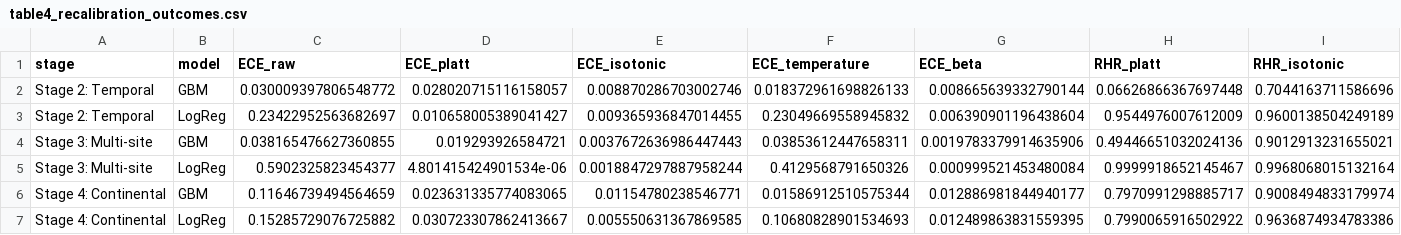
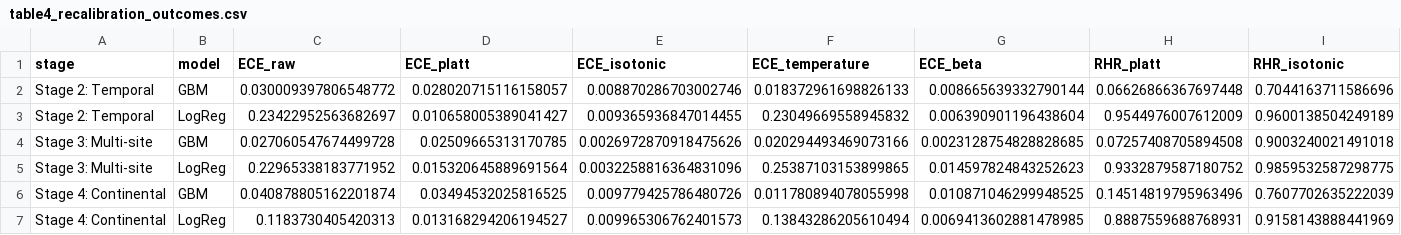
Before and after one commit to Krutarth007/CALA-ICU-Calibration-Audit, a CSV file: CALA_Output/part3_artifacts/tables/table4_recalibration_outcomes.csv, drawn as a sheet; only a part is shown; removed rows and columns are numbered as before the commit, all else as after; rows hold the shown columns only; the diff names each change by its address in the sheet, - before the commit and + after, or states it on an @@ line.

```diff
--- a/CALA_Output/part3_artifacts/tables/table4_recalibration_outcomes.csv
+++ b/CALA_Output/part3_artifacts/tables/table4_recalibration_outcomes.csv
-row 4: Stage 3: Multi-site | GBM | 0.038165476627360855 | 0.019293926584721 | 0.0037672636986447443 | 0.03853612447658311 | 0.0019783379914635906 | 0.49446651032024136 | 0.9012913231655021
-row 5: Stage 3: Multi-site | LogReg | 0.5902325823454377 | 4.801415424901534e-06 | 0.0018847297887958244 | 0.4129568791650326 | 0.000999521453480084 | 0.9999918652145467 | 0.9968068015132164
-row 6: Stage 4: Continental | GBM | 0.11646739494564659 | 0.023631335774083065 | 0.01154780238546771 | 0.01586912510575344 | 0.012886981844940177 | 0.7970991298885717 | 0.9008494833179974
-row 7: Stage 4: Continental | LogReg | 0.15285729076725882 | 0.030723307862413667 | 0.005550631367869585 | 0.10680828901534693 | 0.012489863831559395 | 0.7990065916502922 | 0.9636874934783386
+row 4: Stage 3: Multi-site | GBM | 0.027060547674499728 | 0.02509665313170785 | 0.0026972870918475626 | 0.020294493469073166 | 0.0023128754828828685 | 0.07257408705894508 | 0.9003240021491018
+row 5: Stage 3: Multi-site | LogReg | 0.22965338183771952 | 0.015320645889691564 | 0.0032258816364831096 | 0.25387103153899865 | 0.014597824843252623 | 0.9332879587180752 | 0.9859532587298775
+row 6: Stage 4: Continental | GBM | 0.040878805162201874 | 0.03494532025816525 | 0.009779425786480726 | 0.011780894078055998 | 0.010871046299948525 | 0.14514819795963496 | 0.7607702635222039
+row 7: Stage 4: Continental | LogReg | 0.1183730405420313 | 0.013168294206194527 | 0.009965306762401573 | 0.13843286205610494 | 0.0069413602881478985 | 0.8887559688768931 | 0.9158143888441969
```
Also changed, not shown: CALA_Output/part3_artifacts/tables/per_hospital_ece.csv, CALA_Output/part3_artifacts/tables/recalibration_outcomes.csv, 8 other files.
